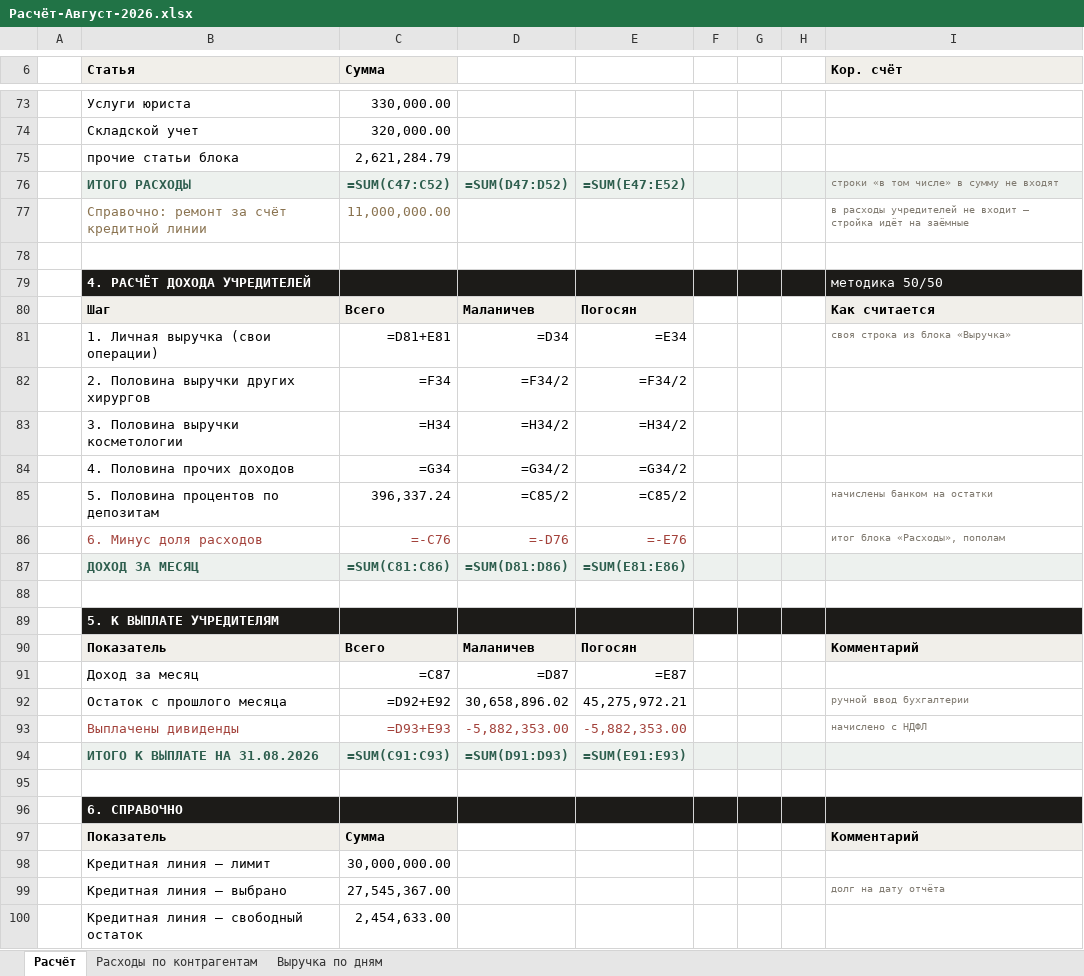
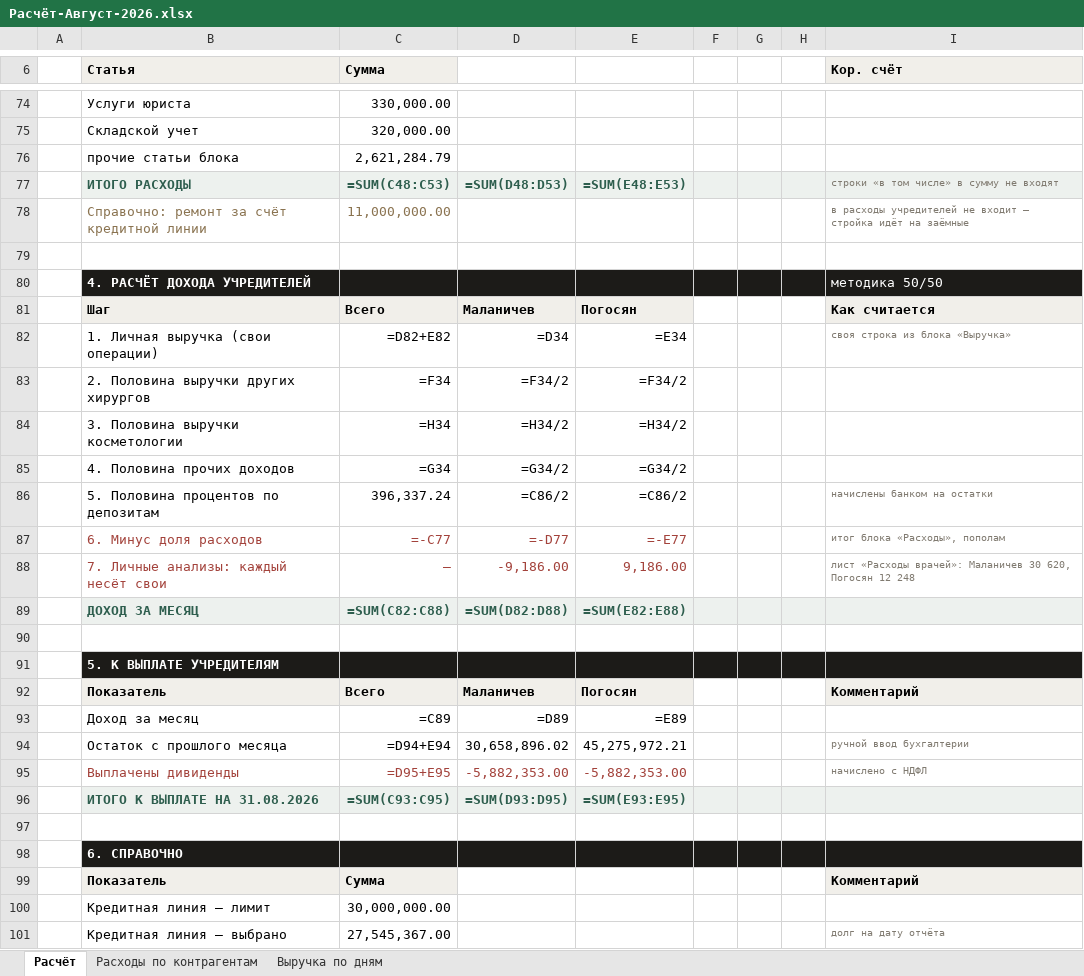
Before and after one commit to casaevteev-creator/-, an Excel workbook: out/Расчёт-Август-2026.xlsx, sheet Расчёт, drawn as a sheet; only a part is shown, gaps mark what is left out; the shorter side is filled out with more unchanged rows; values as stored, in another font and other column widths than the file's, no borders; formulas without a stored value are shown as written; addresses are those after the commit; the diff covers the shown part only; the diff names each change by its address in the sheet, - before the commit and + after, or states it on an @@ line.

```diff
--- a/out/Расчёт-Август-2026.xlsx (sheet Расчёт)
+++ b/out/Расчёт-Август-2026.xlsx (sheet Расчёт)
-C77 (Сумма): =SUM(C47:C52)
+C77 (Сумма): =SUM(C48:C53)
-D77: =SUM(D47:D52)
+D77: =SUM(D48:D53)
-E77: =SUM(E47:E52)
+E77: =SUM(E48:E53)
-C82 (Сумма): =D81+E81
+C82 (Сумма): =D82+E82
-D86: =C85/2
+D86: =C86/2
-E86: =C85/2
+E86: =C86/2
-C87 (Сумма): =-C76
+C87 (Сумма): =-C77
-D87: =-D76
+D87: =-D77
-E87: =-E76
+E87: =-E77
+row 88:  | 7. Личные анализы: каждый несёт свои | — | -9,186.00 | 9,186.00 |  |  |  | лист «Расходы врачей»: Маланичев 30 620, Погосян 12 248
-C89 (Сумма): =SUM(C81:C86)
+C89 (Сумма): =SUM(C82:C88)
-D89: =SUM(D81:D86)
+D89: =SUM(D82:D88)
-E89: =SUM(E81:E86)
+E89: =SUM(E82:E88)
-C93 (Сумма): =C87
+C93 (Сумма): =C89
-D93: =D87
+D93: =D89
-E93: =E87
+E93: =E89
-C94 (Сумма): =D92+E92
+C94 (Сумма): =D94+E94
-C95 (Сумма): =D93+E93
+C95 (Сумма): =D95+E95
-C96 (Сумма): =SUM(C91:C93)
+C96 (Сумма): =SUM(C93:C95)
-D96: =SUM(D91:D93)
+D96: =SUM(D93:D95)
-E96: =SUM(E91:E93)
+E96: =SUM(E93:E95)
```
Also changed, not shown: 1 added row and 18 edited cells elsewhere in this sheet, sheet Выручка по дням, out/Расшифровка-отчёта-Август-2026.xlsx, 9 other files.
